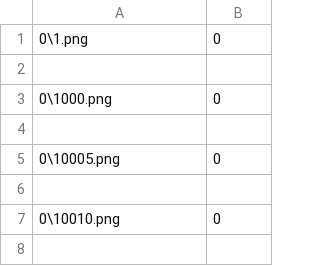
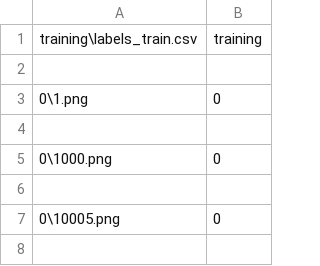
Before and after one commit to valefras/IntroToMLProject, a CSV file: datasets/mnist/training/labels_train.csv (was competition/solution_a/labels_train.csv), drawn as a sheet; only a part is shown; the shorter side is filled out with more unchanged rows.

```diff
--- a/competition/solution_a/labels_train.csv
+++ b/datasets/mnist/training/labels_train.csv
@@ -1 +1,3 @@
+training\labels_train.csv,training
+
 0\1.png,0
```
Also changed, not shown: 8 other files.
